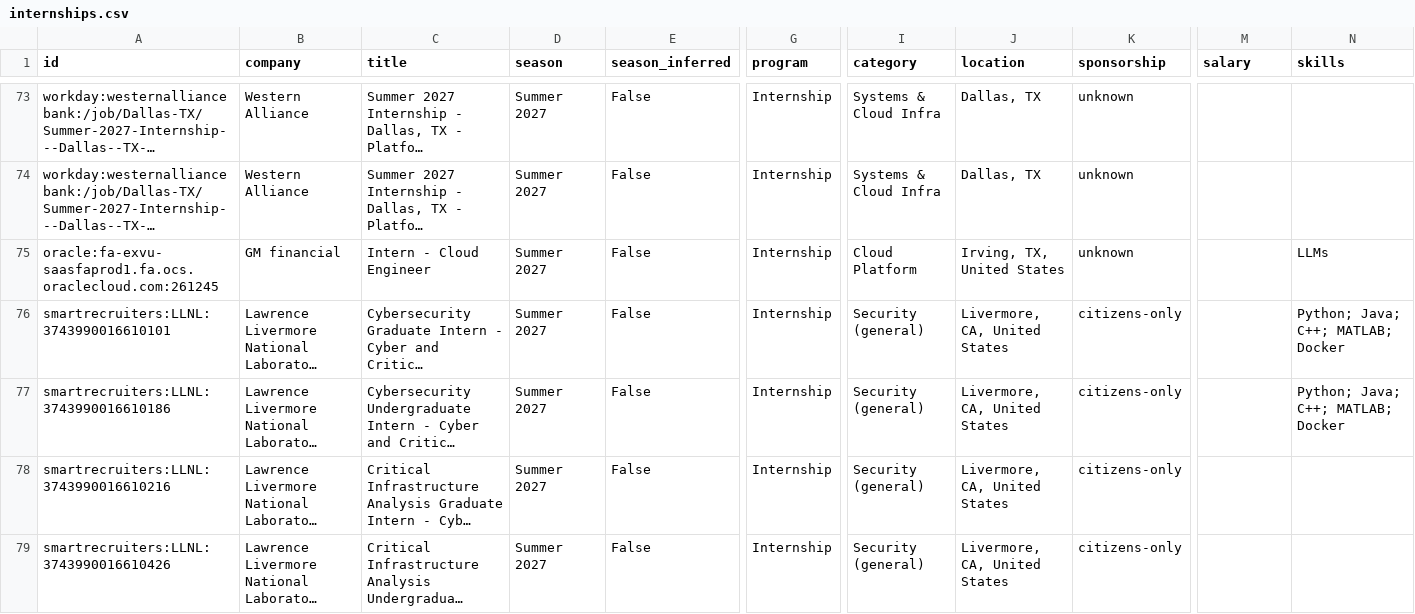
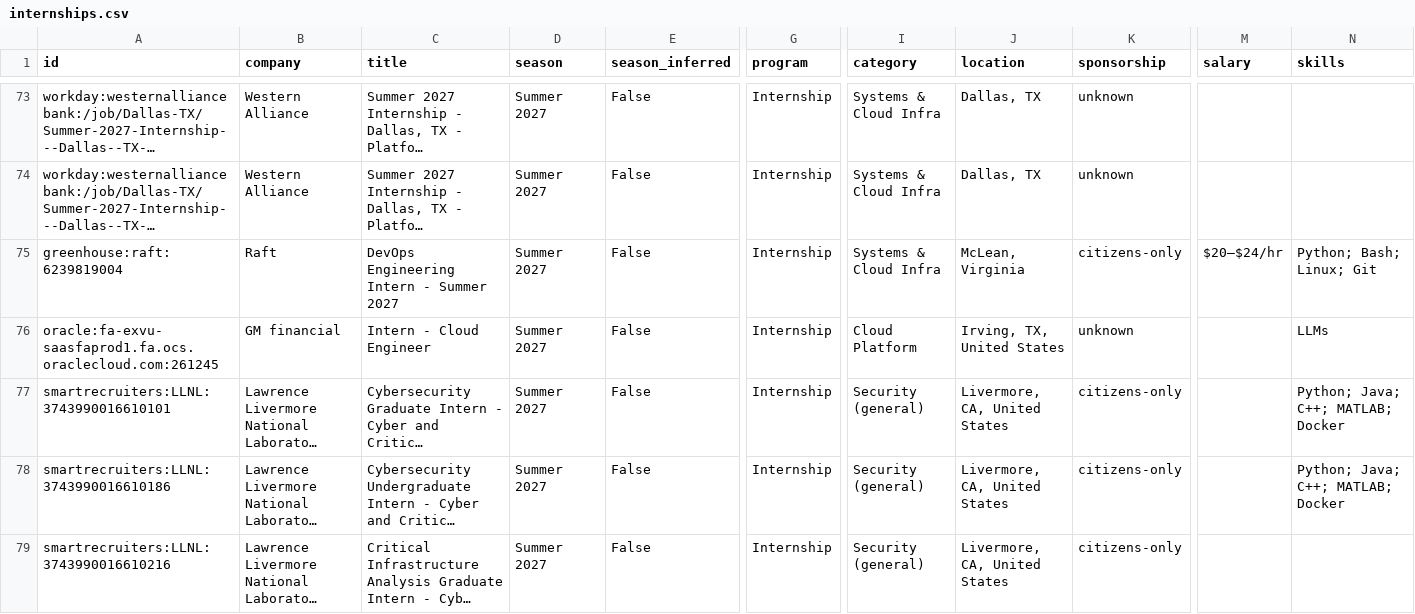
Before and after one commit to ihrtkaii/test-1, a CSV file: data/internships.csv, drawn as a sheet; only a part is shown, gaps mark what is left out; the shorter side is filled out with more unchanged rows; long unchanged cells end in …; rows hold the shown columns only; the diff names each change by its address in the sheet, - before the commit and + after, or states it on an @@ line.

```diff
--- a/data/internships.csv
+++ b/data/internships.csv
+row 75: greenhouse:raft:6239819004 | Raft | DevOps Engineering Intern - Summer 2027 | Summer 2027 | False | Internship | Systems & Cloud Infra | McLean, Virginia | citizens-only | $20–$24/hr | Python; Bash; Linux; Git
```
Also changed, not shown: docs/internships.csv, 15 other files.
